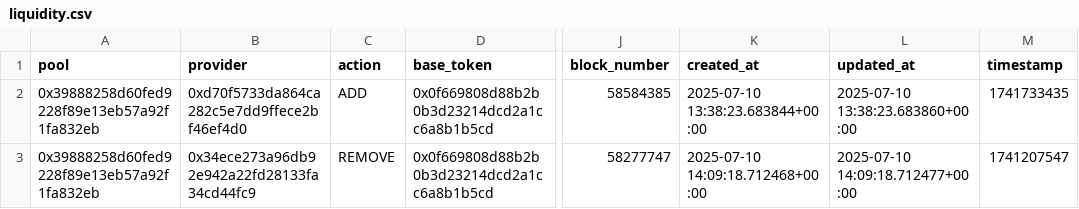
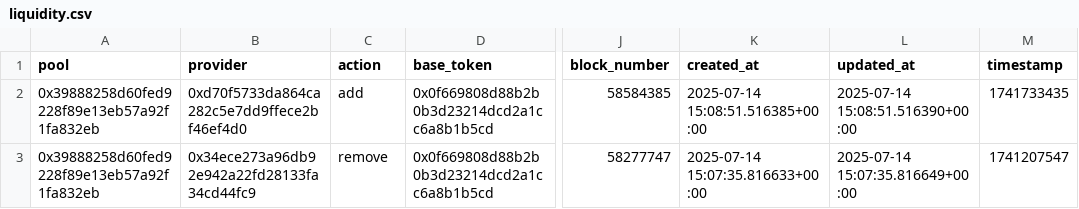
Before and after one commit to quick-xyz/indexer, a CSV file: db_exporter/blub_test/liquidity.csv, drawn as a sheet; only a part is shown, gaps mark what is left out; the diff names each change by its address in the sheet, - before the commit and + after, or states it on an @@ line.

```diff
--- a/db_exporter/blub_test/liquidity.csv
+++ b/db_exporter/blub_test/liquidity.csv
-C2 (action): ADD
+C2 (action): add
-K2 (created_at): 2025-07-10 13:38:23.683844+00:00
+K2 (created_at): 2025-07-14 15:08:51.516385+00:00
-L2 (updated_at): 2025-07-10 13:38:23.683860+00:00
+L2 (updated_at): 2025-07-14 15:08:51.516390+00:00
-C3 (action): REMOVE
+C3 (action): remove
-K3 (created_at): 2025-07-10 14:09:18.712468+00:00
+K3 (created_at): 2025-07-14 15:07:35.816633+00:00
-L3 (updated_at): 2025-07-10 14:09:18.712477+00:00
+L3 (updated_at): 2025-07-14 15:07:35.816649+00:00
```
Also changed, not shown: db_exporter/blub_test/rewards.csv, db_exporter/blub_test/trades.csv, 21 other files.
